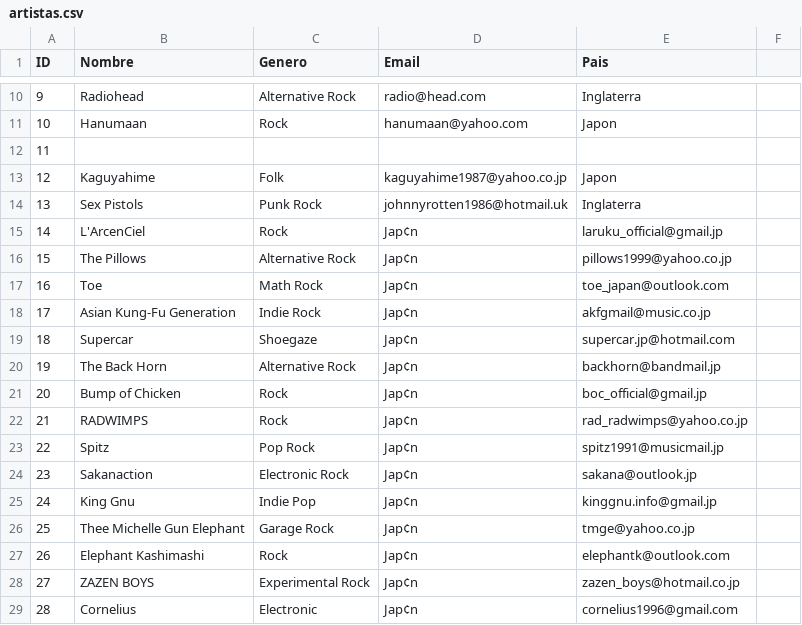
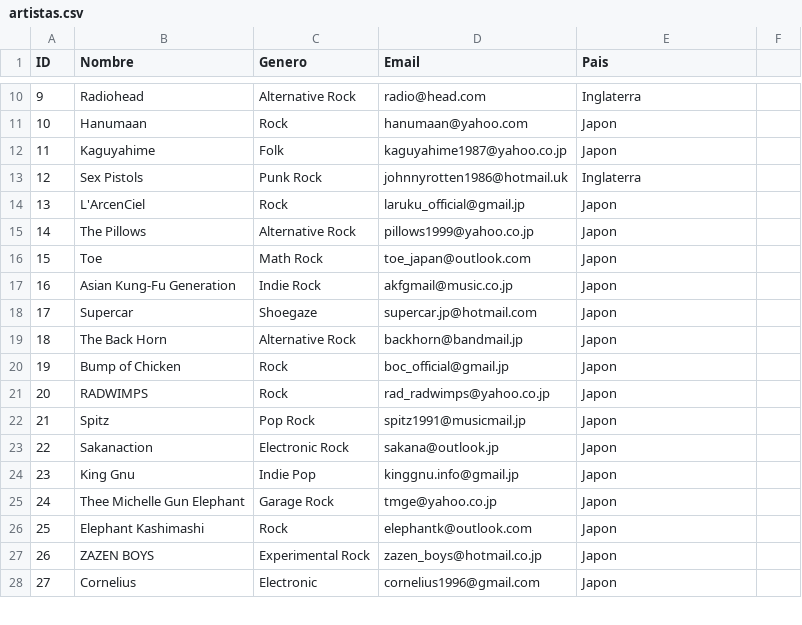
Before and after one commit to Daisuke171/Sistema-de-gestion-PROGRA2, a CSV file: exports/artistas.csv, drawn as a sheet; only a part is shown, gaps mark what is left out; removed rows and columns are numbered as before the commit, all else as after; the diff covers the shown part only; the diff names each change by its address in the sheet, - before the commit and + after, or states it on an @@ line.

Commit message:
feat: fixed songs reg, the artist id wasnt saved correctly

```diff
--- a/exports/artistas.csv
+++ b/exports/artistas.csv
-row 12: 11
@@ column A (ID) renumbered from row 12 down @@
-D14 (Email): Jap¢n
+D14 (Email): laruku_official@gmail.jp
-E14 (Pais): laruku_official@gmail.jp
+E14 (Pais): Japon
-D15 (Email): Jap¢n
+D15 (Email): pillows1999@yahoo.co.jp
-E15 (Pais): pillows1999@yahoo.co.jp
+E15 (Pais): Japon
-D16 (Email): Jap¢n
+D16 (Email): toe_japan@outlook.com
-E16 (Pais): toe_japan@outlook.com
+E16 (Pais): Japon
-D17 (Email): Jap¢n
+D17 (Email): akfgmail@music.co.jp
-E17 (Pais): akfgmail@music.co.jp
+E17 (Pais): Japon
-D18 (Email): Jap¢n
+D18 (Email): supercar.jp@hotmail.com
-E18 (Pais): supercar.jp@hotmail.com
+E18 (Pais): Japon
-D19 (Email): Jap¢n
+D19 (Email): backhorn@bandmail.jp
-E19 (Pais): backhorn@bandmail.jp
+E19 (Pais): Japon
-D20 (Email): Jap¢n
+D20 (Email): boc_official@gmail.jp
-E20 (Pais): boc_official@gmail.jp
+E20 (Pais): Japon
-D21 (Email): Jap¢n
+D21 (Email): rad_radwimps@yahoo.co.jp
-E21 (Pais): rad_radwimps@yahoo.co.jp
+E21 (Pais): Japon
-D22 (Email): Jap¢n
+D22 (Email): spitz1991@musicmail.jp
-E22 (Pais): spitz1991@musicmail.jp
+E22 (Pais): Japon
-D23 (Email): Jap¢n
+D23 (Email): sakana@outlook.jp
-E23 (Pais): sakana@outlook.jp
+E23 (Pais): Japon
-D24 (Email): Jap¢n
+D24 (Email): kinggnu.info@gmail.jp
-E24 (Pais): kinggnu.info@gmail.jp
+E24 (Pais): Japon
-D25 (Email): Jap¢n
+D25 (Email): tmge@yahoo.co.jp
-E25 (Pais): tmge@yahoo.co.jp
+E25 (Pais): Japon
-D26 (Email): Jap¢n
+D26 (Email): elephantk@outlook.com
-E26 (Pais): elephantk@outlook.com
+E26 (Pais): Japon
-D27 (Email): Jap¢n
+D27 (Email): zazen_boys@hotmail.co.jp
-E27 (Pais): zazen_boys@hotmail.co.jp
+E27 (Pais): Japon
-D28 (Email): Jap¢n
+D28 (Email): cornelius1996@gmail.com
-E28 (Pais): cornelius1996@gmail.com
+E28 (Pais): Japon
```
Also changed, not shown: 70 edited cells elsewhere in this file, exports/historiales.csv, 20 other files.
